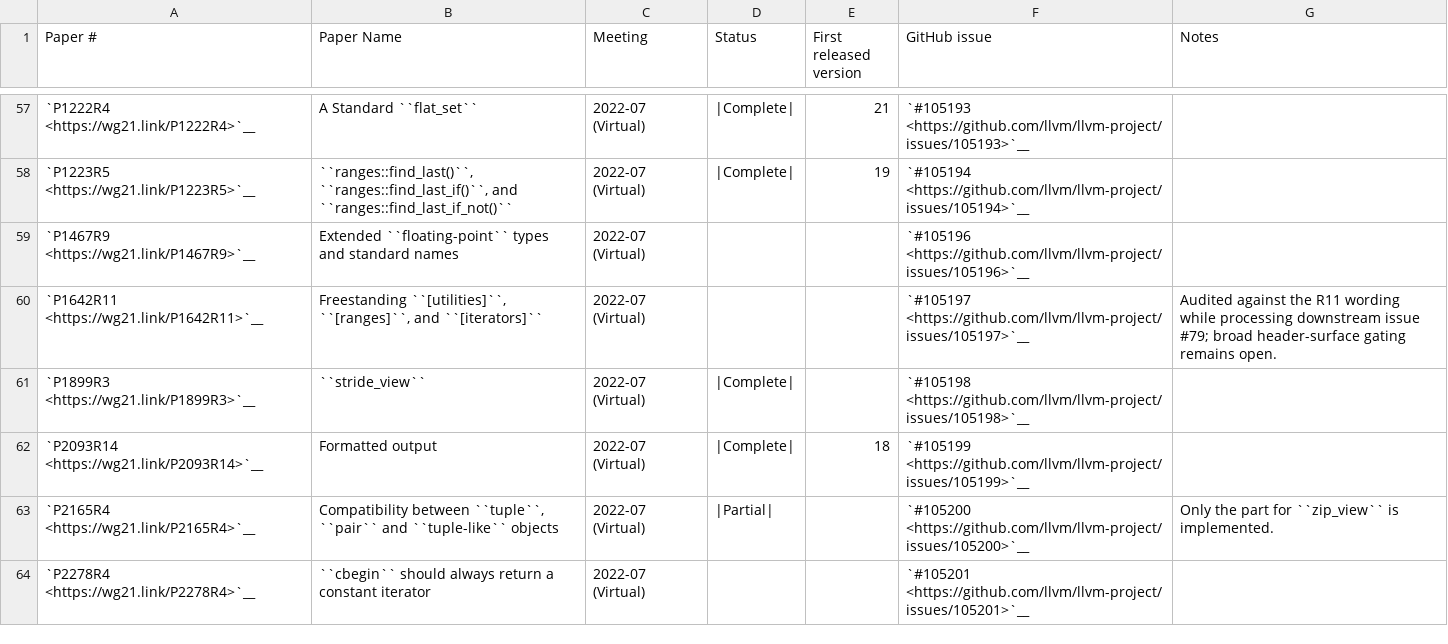
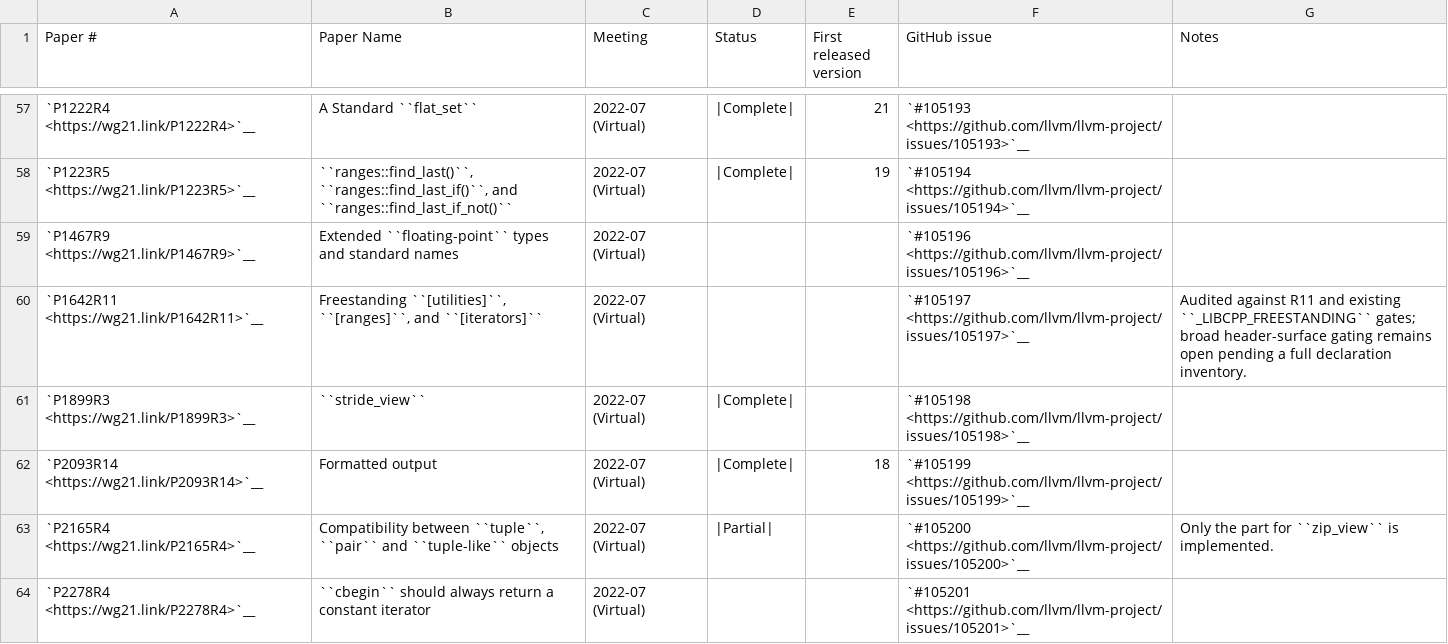
Before and after one commit to spwn02/clang-cxx26, a CSV file: libcxx/docs/Status/Cxx23Papers.csv, drawn as a sheet; only a part is shown, gaps mark what is left out.

```diff
--- a/libcxx/docs/Status/Cxx23Papers.csv
+++ b/libcxx/docs/Status/Cxx23Papers.csv
@@ -59,3 +59,3 @@
 "`P1467R9 <https://wg21.link/P1467R9>`__","Extended ``floating-point`` types and standard names","2022-07 (Virtual)","","","`#105196 <https://github.com/llvm/llvm-project/issues/105196>`__",""
-"`P1642R11 <https://wg21.link/P1642R11>`__","Freestanding ``[utilities]``, ``[ranges]``, and ``[iterators]``","2022-07 (Virtual)","","","`#105197 <https://github.com/llvm/llvm-project/issues/105197>`__","Audited against the R11 wording while processing downstream issue #79; broad header-surface gating remains open."
+"`P1642R11 <https://wg21.link/P1642R11>`__","Freestanding ``[utilities]``, ``[ranges]``, and ``[iterators]``","2022-07 (Virtual)","","","`#105197 <https://github.com/llvm/llvm-project/issues/105197>`__","Audited against R11 and existing ``_LIBCPP_FREESTANDING`` gates; broad header-surface gating remains open pending a full declaration inventory."
 "`P1899R3 <https://wg21.link/P1899R3>`__","``stride_view``","2022-07 (Virtual)","|Complete|","","`#105198 <https://github.com/llvm/llvm-project/issues/105198>`__",""
```
Also changed, not shown: libcxx/docs/Status/Cxx2cPapers.csv, 2 other files.
